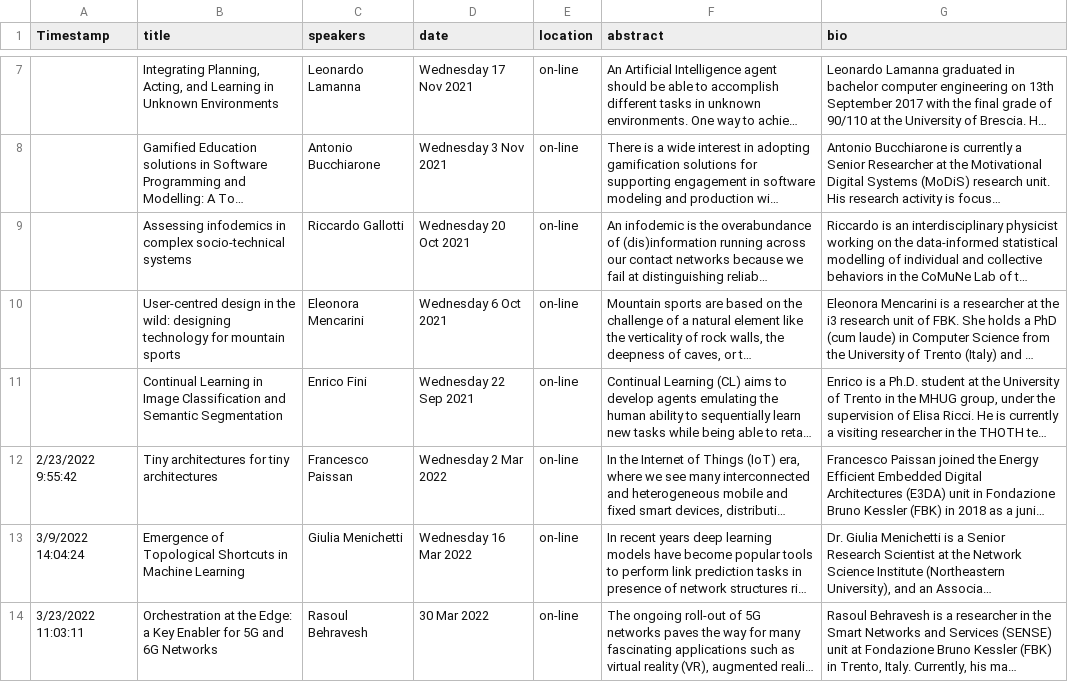
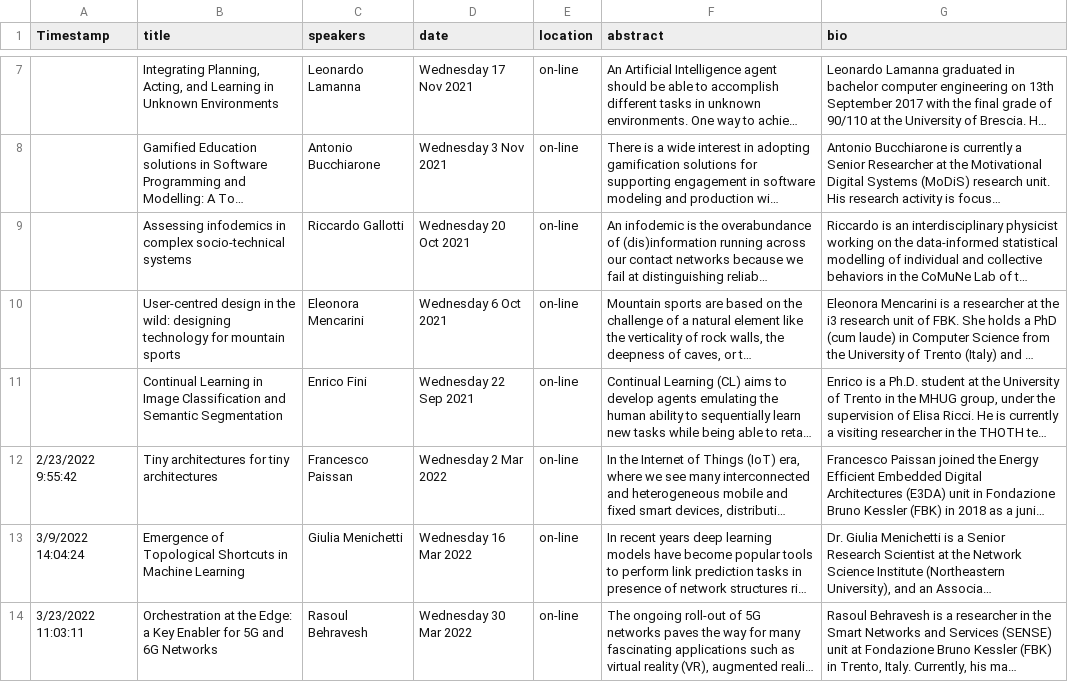
Before and after one commit to fbk-digis/web, a CSV file: docs/_data/seminars.csv, drawn as a sheet; only a part is shown, gaps mark what is left out; long unchanged cells end in …; the diff names each change by its address in the sheet, - before the commit and + after, or states it on an @@ line.

Commit message:
update seminars

```diff
--- a/docs/_data/seminars.csv
+++ b/docs/_data/seminars.csv
-D14 (date): 30 Mar 2022
+D14 (date): Wednesday 30 Mar 2022
```
Also changed, not shown: 1 other file.
